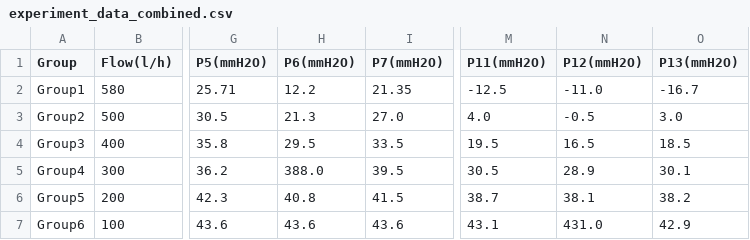
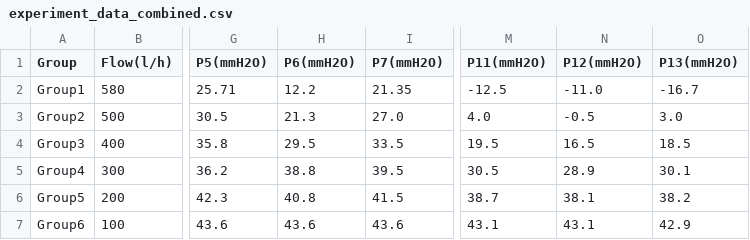
Before and after one commit to wy3057/physics-data-processing, a CSV file: 化工原理/伯努利/experiment_data_combined.csv, drawn as a sheet; only a part is shown, gaps mark what is left out; the diff names each change by its address in the sheet, - before the commit and + after, or states it on an @@ line.

Commit message:
feat(化工原理/伯努利): 支持六组实验数据并优化数据处理和报告生成- 修改数据读取逻辑，支持六组实验数据 - 新增绘制测量点高度示意图和能量转换位置压强图的功能 - 优化实验报告生成，支持多组数据对比 - 修复实验数据中的错误（Group4 和 Group6）

```diff
--- a/化工原理/伯努利/experiment_data_combined.csv
+++ b/化工原理/伯努利/experiment_data_combined.csv
-H5 (P6(mmH2O)): 388.0
+H5 (P6(mmH2O)): 38.8
-N7 (P12(mmH2O)): 431.0
+N7 (P12(mmH2O)): 43.1
```
Also changed, not shown: 1 other file.
